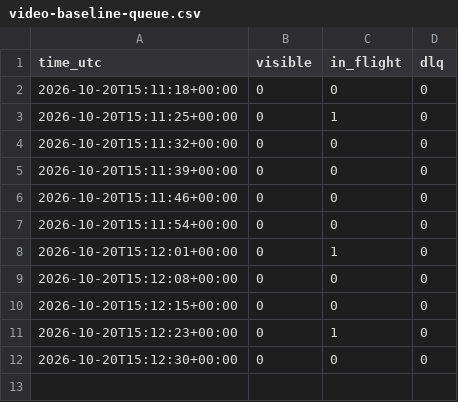
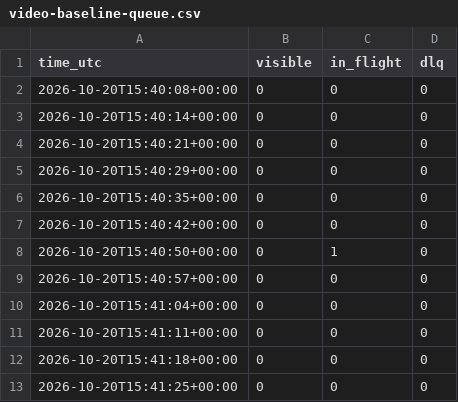
Before and after one commit to Leudy99/flutter-springboot, a CSV file: load-tests/results/video-baseline-queue.csv, drawn as a sheet.

```diff
--- a/load-tests/results/video-baseline-queue.csv
+++ b/load-tests/results/video-baseline-queue.csv
@@ -1,12 +1,13 @@
 time_utc,visible,in_flight,dlq
-2026-10-20T15:11:18+00:00,0,0,0
-2026-10-20T15:11:25+00:00,0,1,0
-2026-10-20T15:11:32+00:00,0,0,0
-2026-10-20T15:11:39+00:00,0,0,0
-2026-10-20T15:11:46+00:00,0,0,0
-2026-10-20T15:11:54+00:00,0,0,0
-2026-10-20T15:12:01+00:00,0,1,0
-2026-10-20T15:12:08+00:00,0,0,0
-2026-10-20T15:12:15+00:00,0,0,0
-2026-10-20T15:12:23+00:00,0,1,0
-2026-10-20T15:12:30+00:00,0,0,0
+2026-10-20T15:40:08+00:00,0,0,0
+2026-10-20T15:40:14+00:00,0,0,0
+2026-10-20T15:40:21+00:00,0,0,0
+2026-10-20T15:40:29+00:00,0,0,0
+2026-10-20T15:40:35+00:00,0,0,0
+2026-10-20T15:40:42+00:00,0,0,0
+2026-10-20T15:40:50+00:00,0,1,0
+2026-10-20T15:40:57+00:00,0,0,0
+2026-10-20T15:41:04+00:00,0,0,0
+2026-10-20T15:41:11+00:00,0,0,0
+2026-10-20T15:41:18+00:00,0,0,0
+2026-10-20T15:41:25+00:00,0,0,0
```
Also changed, not shown: load-tests/results/progressive-100vu-video-queue.csv, load-tests/results/progressive-50vu-video-queue.csv, 21 other files.
